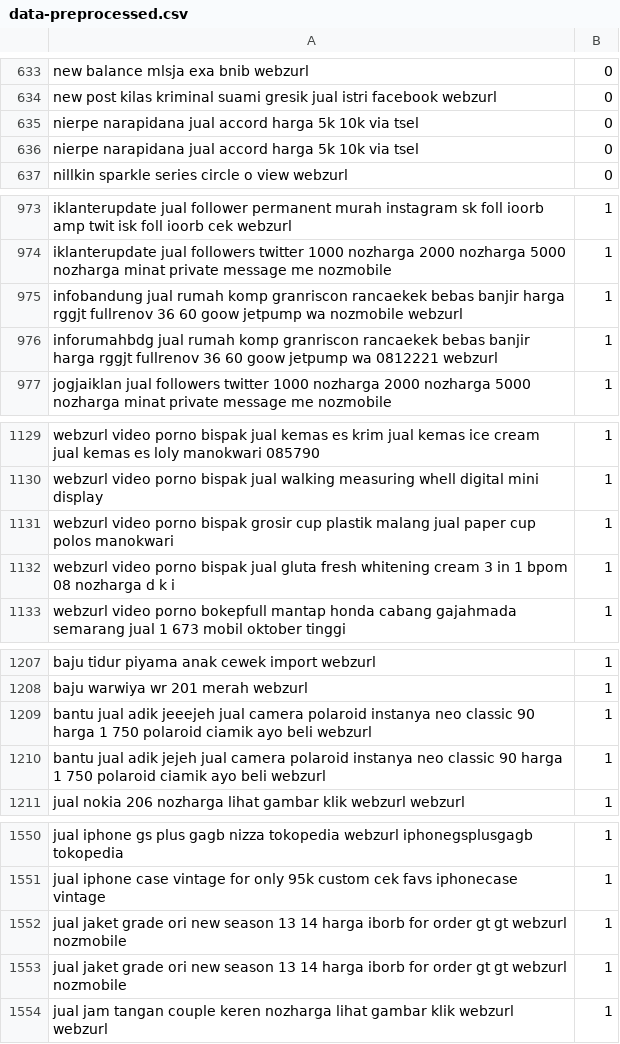
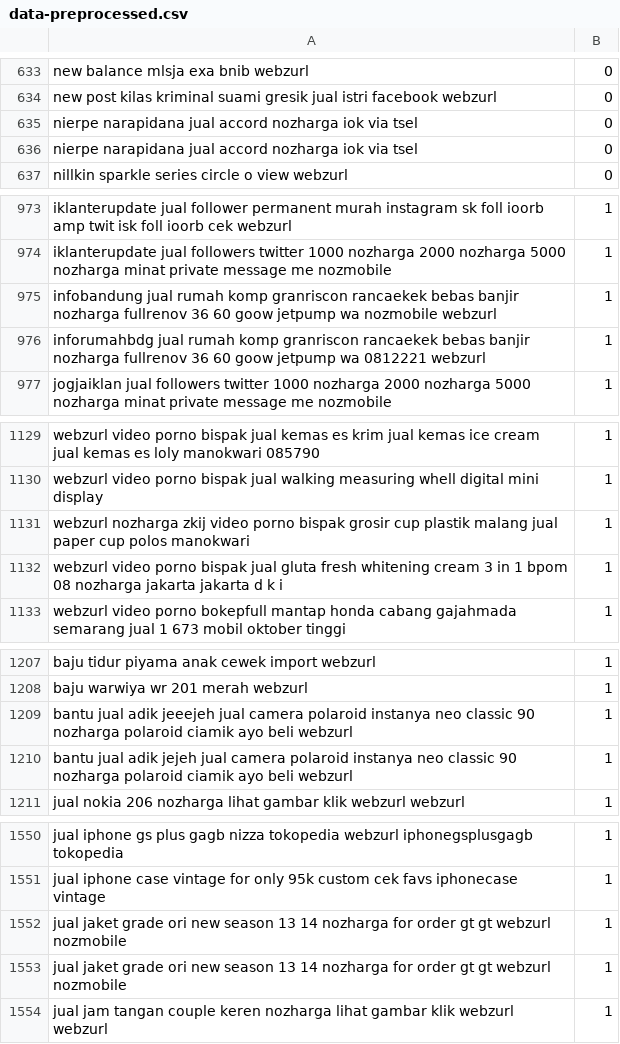
Before and after one commit to ahmadnaufal/twee-merch, a CSV file: Preprocessor/data-preprocessed.csv, drawn as a sheet; only a part is shown, gaps mark what is left out; the diff covers the shown part only.

```diff
--- a/Preprocessor/data-preprocessed.csv
+++ b/Preprocessor/data-preprocessed.csv
@@ -634,4 +634,4 @@
 "new post kilas kriminal suami gresik jual istri facebook webzurl","0"
-"nierpe narapidana jual accord harga 5k 10k via tsel","0"
-"nierpe narapidana jual accord harga 5k 10k via tsel","0"
+"nierpe narapidana jual accord nozharga iok via tsel","0"
+"nierpe narapidana jual accord nozharga iok via tsel","0"
 "nillkin sparkle series circle o view webzurl","0"
@@ -974,4 +974,4 @@
 "iklanterupdate jual followers twitter 1000 nozharga 2000 nozharga 5000 nozharga minat private message me nozmobile","1"
-"infobandung jual rumah komp granriscon rancaekek bebas banjir harga rggjt fullrenov 36 60 goow jetpump wa nozmobile webzurl","1"
-"inforumahbdg jual rumah komp granriscon rancaekek bebas banjir harga rggjt fullrenov 36 60 goow jetpump wa 0812221 webzurl","1"
+"infobandung jual rumah komp granriscon rancaekek bebas banjir nozharga fullrenov 36 60 goow jetpump wa nozmobile webzurl","1"
+"inforumahbdg jual rumah komp granriscon rancaekek bebas banjir nozharga fullrenov 36 60 goow jetpump wa 0812221 webzurl","1"
 "jogjaiklan jual followers twitter 1000 nozharga 2000 nozharga 5000 nozharga minat private message me nozmobile","1"
@@ -1130,4 +1130,4 @@
 "webzurl video porno bispak jual walking measuring whell digital mini display","1"
-"webzurl video porno bispak grosir cup plastik malang jual paper cup polos manokwari","1"
-"webzurl video porno bispak jual gluta fresh whitening cream 3 in 1 bpom 08 nozharga d k i","1"
+"webzurl nozharga zkij video porno bispak grosir cup plastik malang jual paper cup polos manokwari","1"
+"webzurl video porno bispak jual gluta fresh whitening cream 3 in 1 bpom 08 nozharga jakarta jakarta d k i","1"
 "webzurl video porno bokepfull mantap honda cabang gajahmada semarang jual 1 673 mobil oktober tinggi","1"
@@ -1208,4 +1208,4 @@
 "baju warwiya wr 201 merah webzurl","1"
-"bantu jual adik jeeejeh jual camera polaroid instanya neo classic 90 harga 1 750 polaroid ciamik ayo beli webzurl","1"
-"bantu jual adik jejeh jual camera polaroid instanya neo classic 90 harga 1 750 polaroid ciamik ayo beli webzurl","1"
+"bantu jual adik jeeejeh jual camera polaroid instanya neo classic 90 nozharga polaroid ciamik ayo beli webzurl","1"
+"bantu jual adik jejeh jual camera polaroid instanya neo classic 90 nozharga polaroid ciamik ayo beli webzurl","1"
 "jual nokia 206 nozharga lihat gambar klik webzurl webzurl","1"
@@ -1551,4 +1551,4 @@
 "jual iphone case vintage for only 95k custom cek favs iphonecase vintage","1"
-"jual jaket grade ori new season 13 14 harga iborb for order gt gt webzurl nozmobile","1"
-"jual jaket grade ori new season 13 14 harga iborb for order gt gt webzurl nozmobile","1"
+"jual jaket grade ori new season 13 14 nozharga for order gt gt webzurl nozmobile","1"
+"jual jaket grade ori new season 13 14 nozharga for order gt gt webzurl nozmobile","1"
 "jual jam tangan couple keren nozharga lihat gambar klik webzurl webzurl","1"
```
Also changed, not shown: 1 removed row and 24 edited cells elsewhere in this file, 1 other file.
